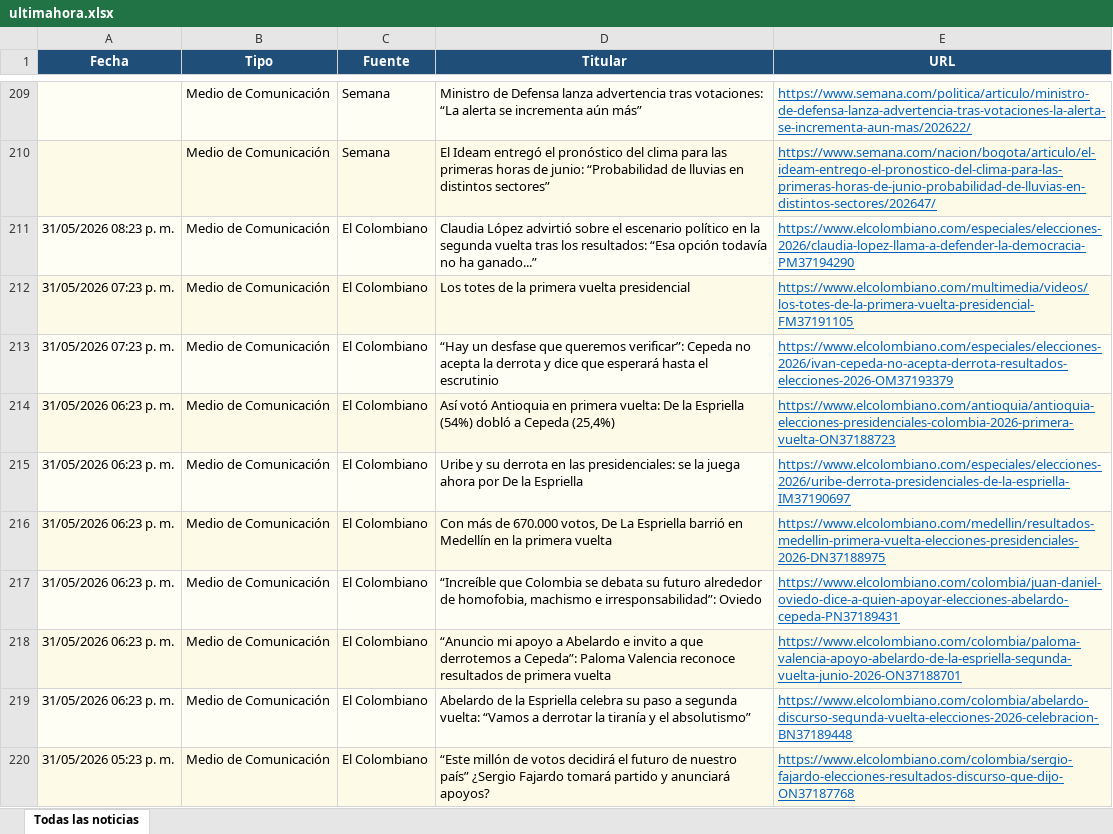
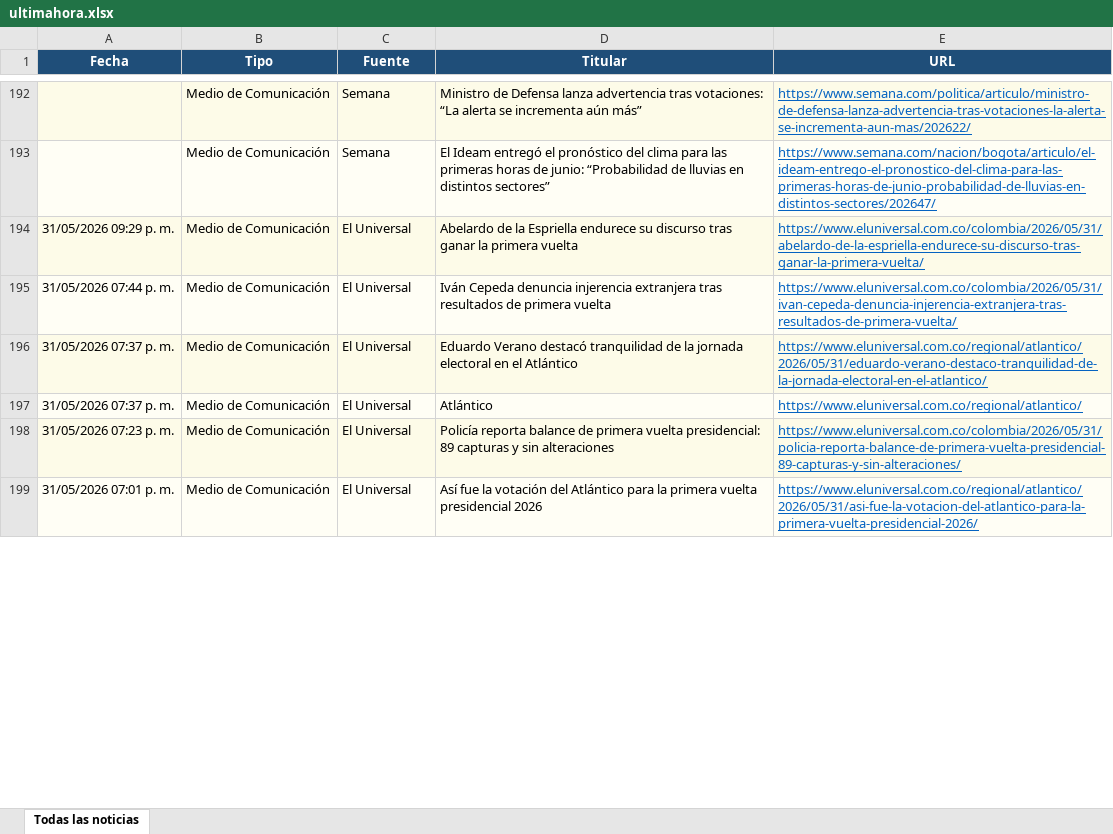
Before and after one commit to kevin961312/UltimaHora, an Excel workbook: docs/ultimahora.xlsx, sheet Todas las noticias, drawn as a sheet; only a part is shown, gaps mark what is left out; the shorter side is filled out with more unchanged rows; values as stored, in another font and other column widths than the file's, no borders; removed rows and columns are numbered as before the commit, all else as after; the diff covers the shown part only; the diff names each change by its address in the sheet, - before the commit and + after, or states it on an @@ line.

```diff
--- a/docs/ultimahora.xlsx (sheet Todas las noticias)
+++ b/docs/ultimahora.xlsx (sheet Todas las noticias)
-row 211: 31/05/2026 08:23 p. m. | Medio de Comunicación | El Colombiano | Claudia López advirtió sobre el escenario político en la segunda vuelta tras los resultados: “Esa opción todavía no ha ganado...” | https://www.elcolombiano.com/especiales/elecciones-2026/claudia-lopez-llama-a-defender-la-democracia-PM37194290
-row 212: 31/05/2026 07:23 p. m. | Medio de Comunicación | El Colombiano | Los totes de la primera vuelta presidencial | https://www.elcolombiano.com/multimedia/videos/los-totes-de-la-primera-vuelta-presidencial-FM37191105
-row 213: 31/05/2026 07:23 p. m. | Medio de Comunicación | El Colombiano | “Hay un desfase que queremos verificar”: Cepeda no acepta la derrota y dice que esperará hasta el escrutinio | https://www.elcolombiano.com/especiales/elecciones-2026/ivan-cepeda-no-acepta-derrota-resultados-elecciones-2026-OM37193379
-row 214: 31/05/2026 06:23 p. m. | Medio de Comunicación | El Colombiano | Así votó Antioquia en primera vuelta: De la Espriella (54%) dobló a Cepeda (25,4%) | https://www.elcolombiano.com/antioquia/antioquia-elecciones-presidenciales-colombia-2026-primera-vuelta-ON37188723
-row 215: 31/05/2026 06:23 p. m. | Medio de Comunicación | El Colombiano | Uribe y su derrota en las presidenciales: se la juega ahora por De la Espriella | https://www.elcolombiano.com/especiales/elecciones-2026/uribe-derrota-presidenciales-de-la-espriella-IM37190697
-row 216: 31/05/2026 06:23 p. m. | Medio de Comunicación | El Colombiano | Con más de 670.000 votos, De La Espriella barrió en Medellín en la primera vuelta | https://www.elcolombiano.com/medellin/resultados-medellin-primera-vuelta-elecciones-presidenciales-2026-DN37188975
-row 217: 31/05/2026 06:23 p. m. | Medio de Comunicación | El Colombiano | “Increíble que Colombia se debata su futuro alrededor de homofobia, machismo e irresponsabilidad”: Oviedo | https://www.elcolombiano.com/colombia/juan-daniel-oviedo-dice-a-quien-apoyar-elecciones-abelardo-cepeda-PN37189431
-row 218: 31/05/2026 06:23 p. m. | Medio de Comunicación | El Colombiano | “Anuncio mi apoyo a Abelardo e invito a que derrotemos a Cepeda”: Paloma Valencia reconoce resultados de primera vuelta | https://www.elcolombiano.com/colombia/paloma-valencia-apoyo-abelardo-de-la-espriella-segunda-vuelta-junio-2026-ON37188701
-A194 (Fecha): 31/05/2026 06:23 p. m.
+A194 (Fecha): 31/05/2026 09:29 p. m.
-C194 (Fuente): El Colombiano
+C194 (Fuente): El Universal
-D194 (Titular): …la Espriella celebra su paso a segunda vuelta: “Vamos a derrotar la tiranía y el absolutismo”
+D194 (Titular): …la Espriella endurece su discurso tras ganar la primera vuelta
-E194 (URL): https://www.elcolombiano.com/colombia/abelardo-discurso-segunda-vuelta-elecciones-2026-celebracion-BN37189448
+E194 (URL): https://www.eluniversal.com.co/colombia/2026/05/31/abelardo-de-la-espriella-endurece-su-discurso-tras-ganar-la-primera-vuelta/
-row 220: 31/05/2026 05:23 p. m. | Medio de Comunicación | El Colombiano | “Este millón de votos decidirá el futuro de nuestro país” ¿Sergio Fajardo tomará partido y anunciará apoyos? | https://www.elcolombiano.com/colombia/sergio-fajardo-elecciones-resultados-discurso-que-dijo-ON37187768
```
Also changed, not shown: 62 added rows, 67 removed rows, 18 moved rows and 121 edited cells elsewhere in this sheet, public/ultimahora.xlsx, ultimahora.xlsx, 3 other files.
